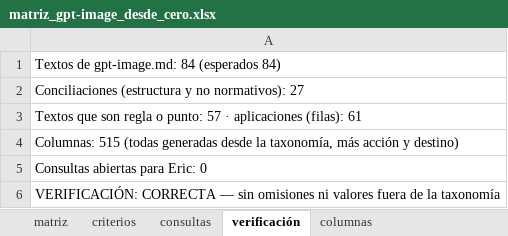
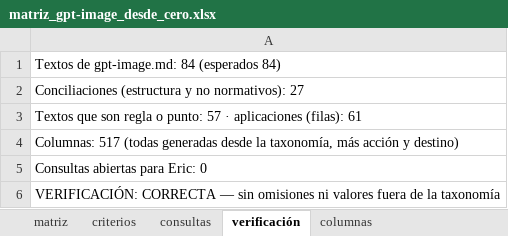
Before and after one commit to EricToled564/AI-Production-Director, an Excel workbook: taller/catalogo/v2/piloto_gpt-image/matriz_gpt-image_desde_cero.xlsx, sheet verificación, drawn as a sheet; values as stored, in another font and other column widths than the file's, no borders; 1 other sheet too large or unreadable and not compared; the diff names each change by its address in the sheet, - before the commit and + after, or states it on an @@ line.

```diff
--- a/taller/catalogo/v2/piloto_gpt-image/matriz_gpt-image_desde_cero.xlsx (sheet verificación)
+++ b/taller/catalogo/v2/piloto_gpt-image/matriz_gpt-image_desde_cero.xlsx (sheet verificación)
-A4: Columnas: 515 (todas generadas…
+A4: Columnas: 517 (todas generadas…
```
Also changed, not shown: sheet columnas, 7 other files.
